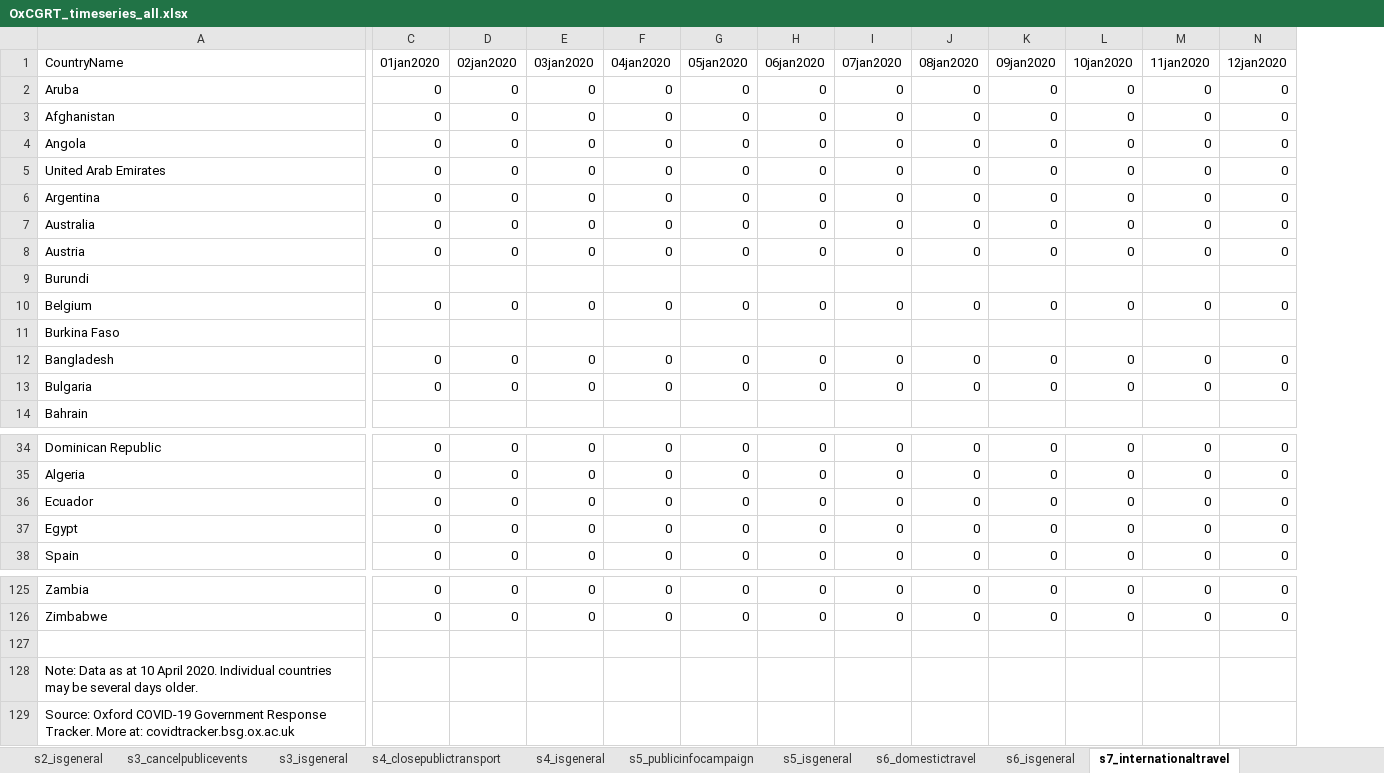
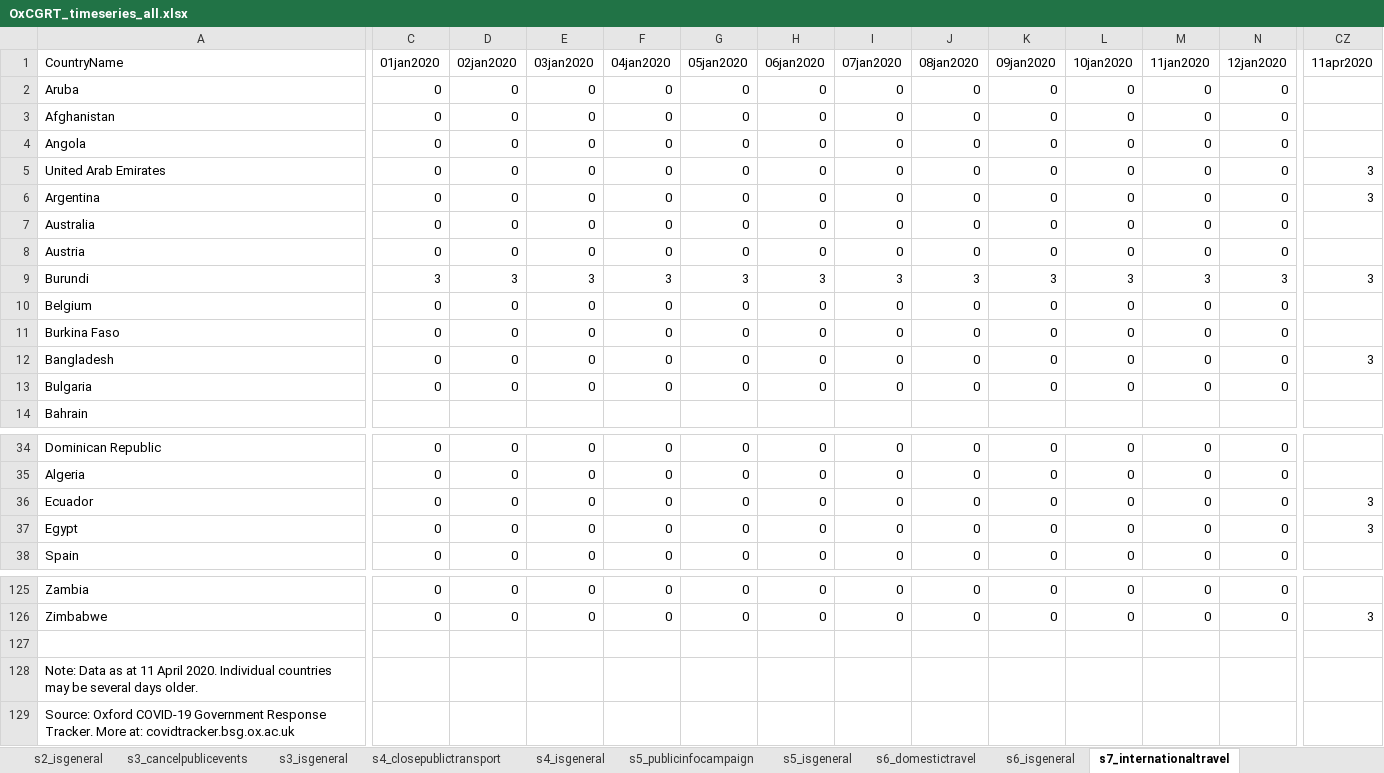
Before and after one commit to OxCGRT/covid-policy-tracker, an Excel workbook: data/timeseries/OxCGRT_timeseries_all.xlsx, sheet s7_internationaltravel, drawn as a sheet; only a part is shown, gaps mark what is left out; values as stored, in another font and other column widths than the file's, no borders; the diff covers the shown part only; the diff names each change by its address in the sheet, - before the commit and + after, or states it on an @@ line.

```diff
--- a/data/timeseries/OxCGRT_timeseries_all.xlsx (sheet s7_internationaltravel)
+++ b/data/timeseries/OxCGRT_timeseries_all.xlsx (sheet s7_internationaltravel)
+column CZ (11apr2020), rows 5-12: 3 | 3 |  |  | 3 |  |  | 3; rows 36-37: 3 | 3; row 126: 3
-C9 (01jan2020): (empty)
+C9 (01jan2020): 3
-D9 (02jan2020): (empty)
+D9 (02jan2020): 3
-E9 (03jan2020): (empty)
+E9 (03jan2020): 3
-F9 (04jan2020): (empty)
+F9 (04jan2020): 3
-G9 (05jan2020): (empty)
+G9 (05jan2020): 3
-H9 (06jan2020): (empty)
+H9 (06jan2020): 3
-I9 (07jan2020): (empty)
+I9 (07jan2020): 3
-J9 (08jan2020): (empty)
+J9 (08jan2020): 3
-K9 (09jan2020): (empty)
+K9 (09jan2020): 3
-L9 (10jan2020): (empty)
+L9 (10jan2020): 3
-M9 (11jan2020): (empty)
+M9 (11jan2020): 3
-N9 (12jan2020): (empty)
+N9 (12jan2020): 3
-C11 (01jan2020): (empty)
+C11 (01jan2020): 0
-D11 (02jan2020): (empty)
+D11 (02jan2020): 0
-E11 (03jan2020): (empty)
+E11 (03jan2020): 0
-F11 (04jan2020): (empty)
+F11 (04jan2020): 0
-G11 (05jan2020): (empty)
+G11 (05jan2020): 0
-H11 (06jan2020): (empty)
+H11 (06jan2020): 0
-I11 (07jan2020): (empty)
+I11 (07jan2020): 0
-J11 (08jan2020): (empty)
+J11 (08jan2020): 0
-K11 (09jan2020): (empty)
+K11 (09jan2020): 0
-L11 (10jan2020): (empty)
+L11 (10jan2020): 0
-M11 (11jan2020): (empty)
+M11 (11jan2020): 0
-N11 (12jan2020): (empty)
+N11 (12jan2020): 0
-A128 (CountryName): …as at 10 April 2020.…
+A128 (CountryName): …as at 11 April 2020.…
```
Also changed, not shown: 233 edited cells elsewhere in this sheet, sheet s13_contacttracing, sheet stringencyindex, sheet s12_testingframework, sheet s4_closepublictransport, sheet s6_domestictravel, sheet s2_workplaceclosing, 11 more sheets, 21 other files.
